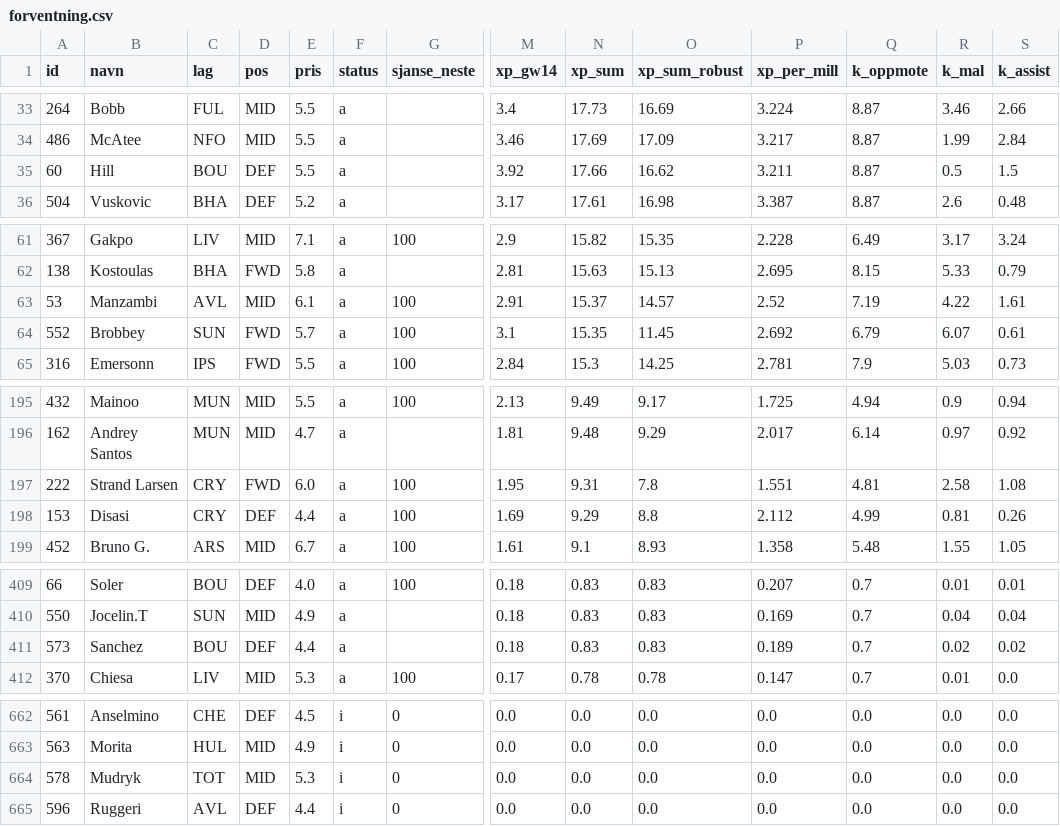
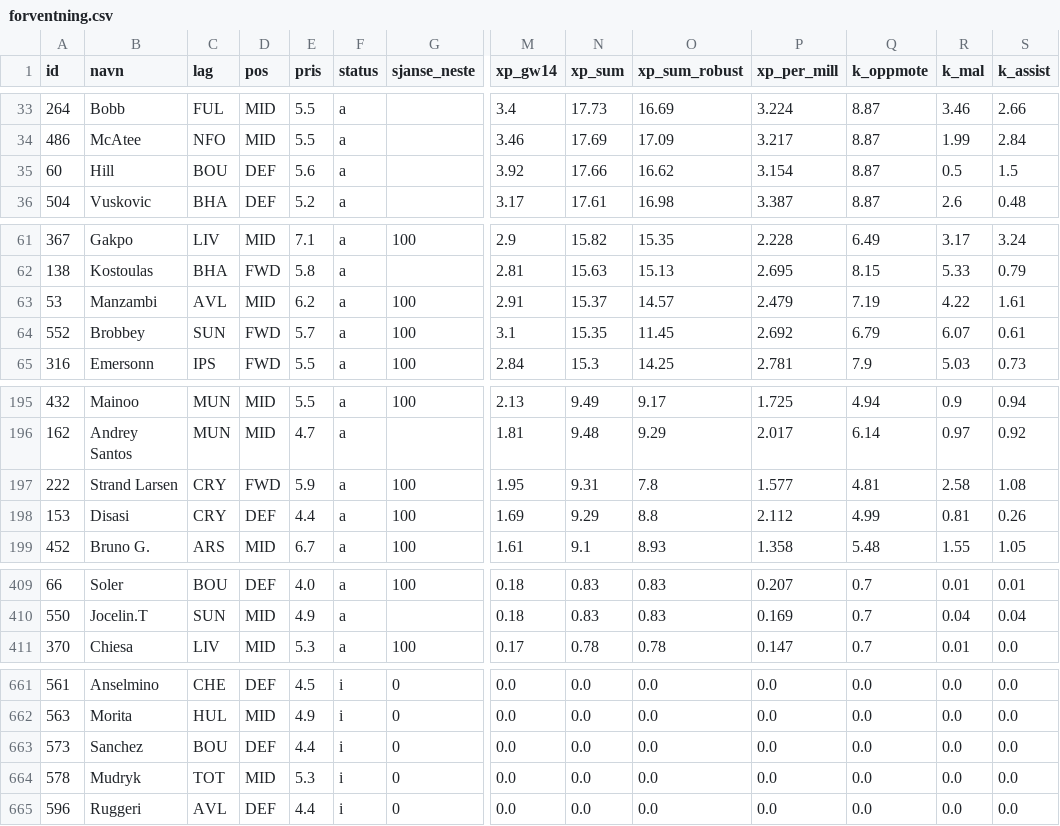
Before and after one commit to steinim/fpl2627, a CSV file: analyse/forventning.csv, drawn as a sheet; only a part is shown, gaps mark what is left out; removed rows and columns are numbered as before the commit, all else as after; rows hold the shown columns only; the diff names each change by its address in the sheet, - before the commit and + after, or states it on an @@ line.

```diff
--- a/analyse/forventning.csv
+++ b/analyse/forventning.csv
-E35 (pris): 5.5
+E35 (pris): 5.6
-P35 (xp_per_mill): 3.211
+P35 (xp_per_mill): 3.154
-E63 (pris): 6.1
+E63 (pris): 6.2
-P63 (xp_per_mill): 2.52
+P63 (xp_per_mill): 2.479
-E197 (pris): 6.0
+E197 (pris): 5.9
-P197 (xp_per_mill): 1.551
+P197 (xp_per_mill): 1.577
-row 411: 573 | Sanchez | BOU | DEF | 4.4 | a |  | 0.18 | 0.83 | 0.83 | 0.189 | 0.7 | 0.02 | 0.02
+row 663: 573 | Sanchez | BOU | DEF | 4.4 | i | 0 | 0.0 | 0.0 | 0.0 | 0.0 | 0.0 | 0.0 | 0.0
```
Also changed, not shown: 2 other files.
